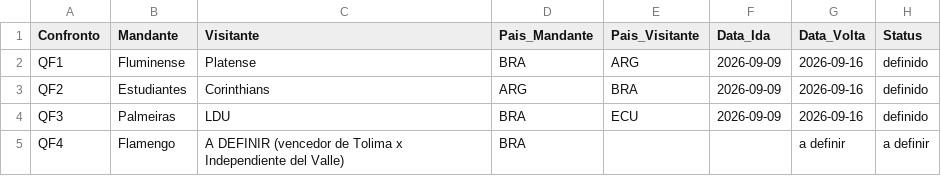
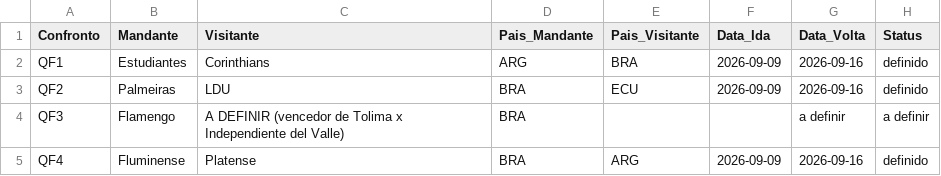
Before and after one commit to alexsantossp71-lgtm/libertadores2026, a CSV file: data/historical/confrontos_quartas_2026.csv, drawn as a sheet.

Commit message:
fix: corrige ordem do chaveamento das quartas
Co-authored-by: arena-agent <297053741+arena-agent@users.noreply.github.com>

```diff
--- a/data/historical/confrontos_quartas_2026.csv
+++ b/data/historical/confrontos_quartas_2026.csv
@@ -1,5 +1,5 @@
 Confronto,Mandante,Visitante,Pais_Mandante,Pais_Visitante,Data_Ida,Data_Volta,Status
-QF1,Fluminense,Platense,BRA,ARG,2026-09-09,2026-09-16,definido
-QF2,Estudiantes,Corinthians,ARG,BRA,2026-09-09,2026-09-16,definido
-QF3,Palmeiras,LDU,BRA,ECU,2026-09-09,2026-09-16,definido
-QF4,Flamengo,A DEFINIR (vencedor de Tolima x Independiente del Valle),BRA,,,a definir,a definir
+QF1,Estudiantes,Corinthians,ARG,BRA,2026-09-09,2026-09-16,definido
+QF2,Palmeiras,LDU,BRA,ECU,2026-09-09,2026-09-16,definido
+QF3,Flamengo,A DEFINIR (vencedor de Tolima x Independiente del Valle),BRA,,,a definir,a definir
+QF4,Fluminense,Platense,BRA,ARG,2026-09-09,2026-09-16,definido
```
Also changed, not shown: 6 other files.
